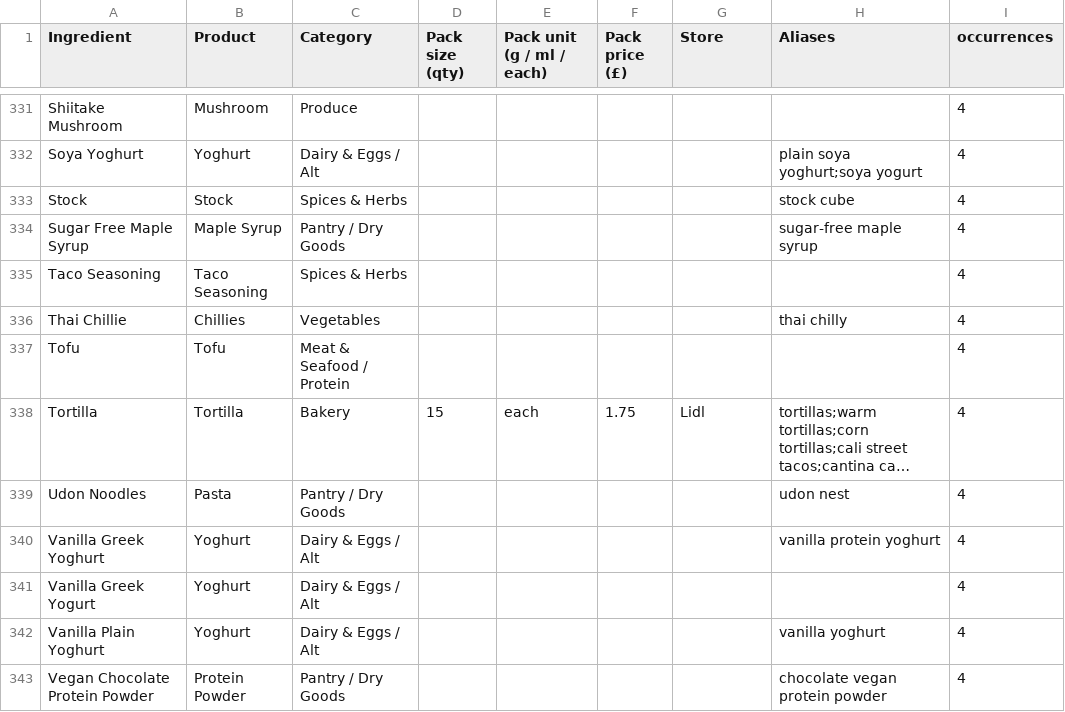
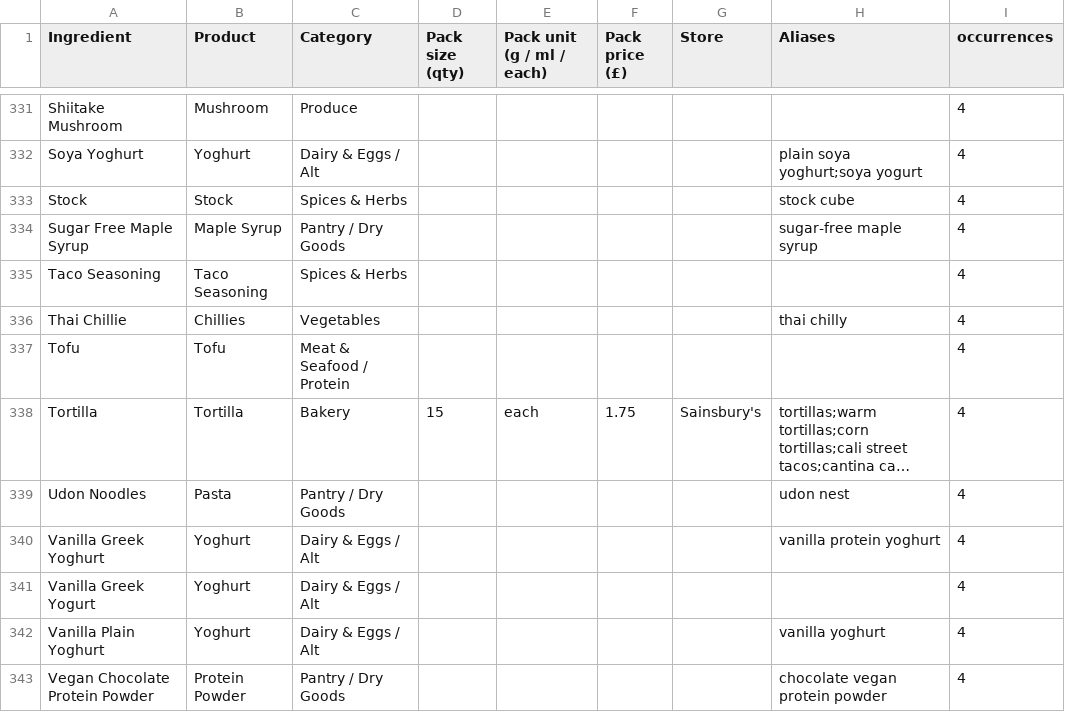
Before and after one commit to saffronlm-cmyk/daily-shuffle, a CSV file: pricebook.csv, drawn as a sheet; only a part is shown, gaps mark what is left out; long unchanged cells end in …; the diff names each change by its address in the sheet, - before the commit and + after, or states it on an @@ line.

```diff
--- a/pricebook.csv
+++ b/pricebook.csv
-G338 (Store): Lidl
+G338 (Store): Sainsbury's
```
